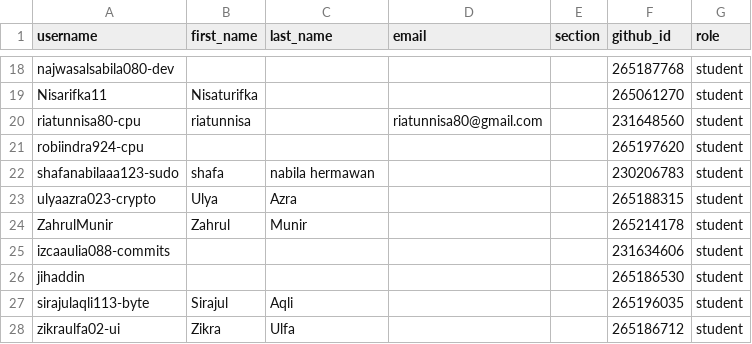
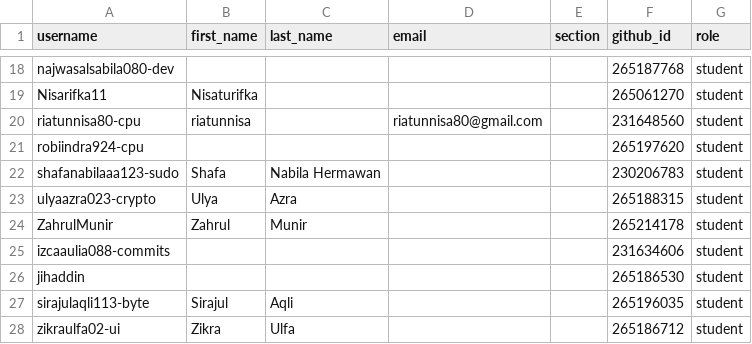
Before and after one commit to tik-pnl/classroom50, a CSV file: 2024-trkj-d/roster.csv, drawn as a sheet; only a part is shown, gaps mark what is left out.

Commit message:
[Classroom 50] Edit student: 2024-trkj-d/shafanabilaaa123-sudo

```diff
--- a/2024-trkj-d/roster.csv
+++ b/2024-trkj-d/roster.csv
@@ -21,3 +21,3 @@ riatunnisa80-cpu,riatunnisa,,riatunnisa80@gmail.com,,231648560,student
 robiindra924-cpu,,,,,265197620,student
-shafanabilaaa123-sudo,shafa,nabila hermawan,,,230206783,student
+shafanabilaaa123-sudo,Shafa,Nabila Hermawan,,,230206783,student
 ulyaazra023-crypto,Ulya,Azra,,,265188315,student
```
